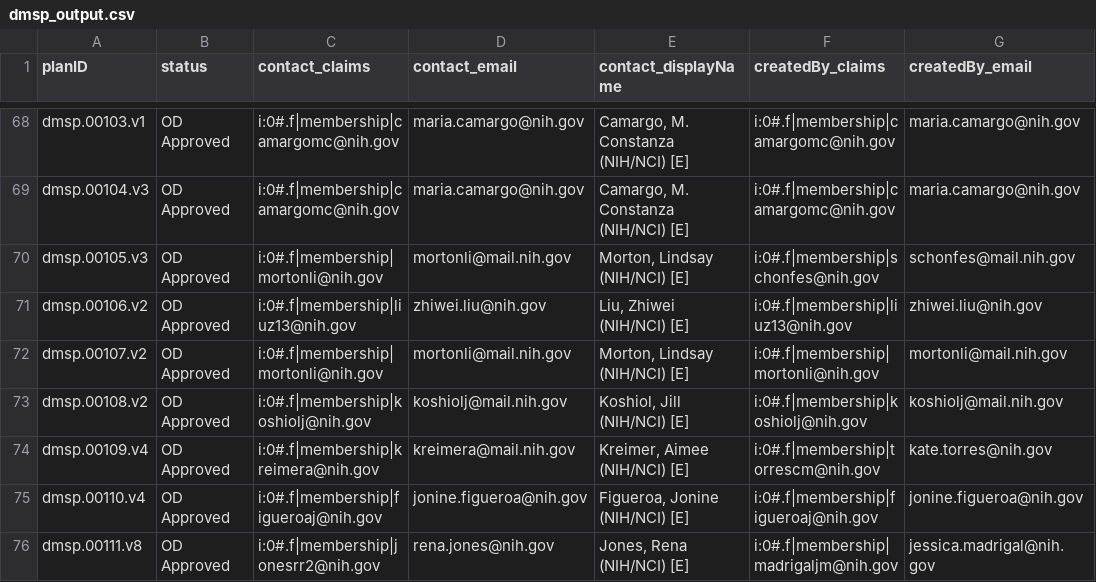
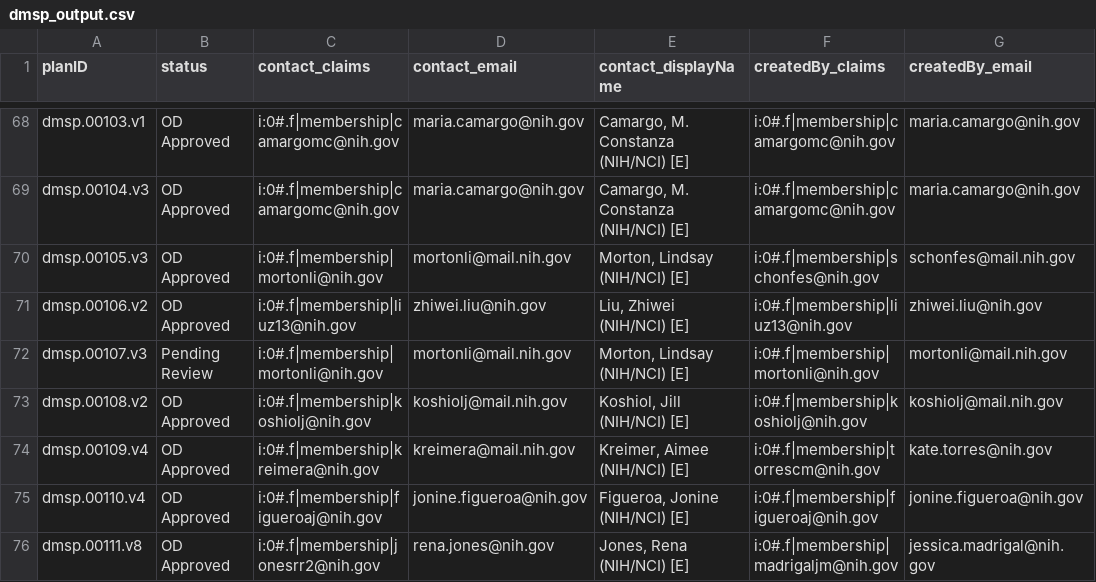
Before and after one commit to episphere/dataplatform, a CSV file: imports/dmsp_output.csv, drawn as a sheet; only a part is shown, gaps mark what is left out; the diff names each change by its address in the sheet, - before the commit and + after, or states it on an @@ line.

Commit message:
Update dmsp_output.csv

```diff
--- a/imports/dmsp_output.csv
+++ b/imports/dmsp_output.csv
-A72 (planID): dmsp.00107.v2
+A72 (planID): dmsp.00107.v3
-B72 (status): OD Approved
+B72 (status): Pending Review
```
